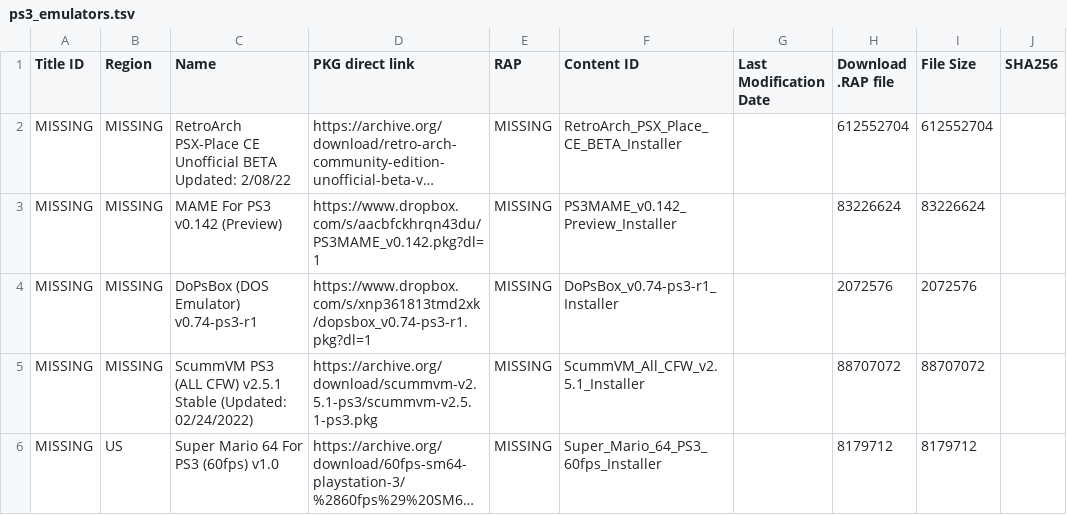
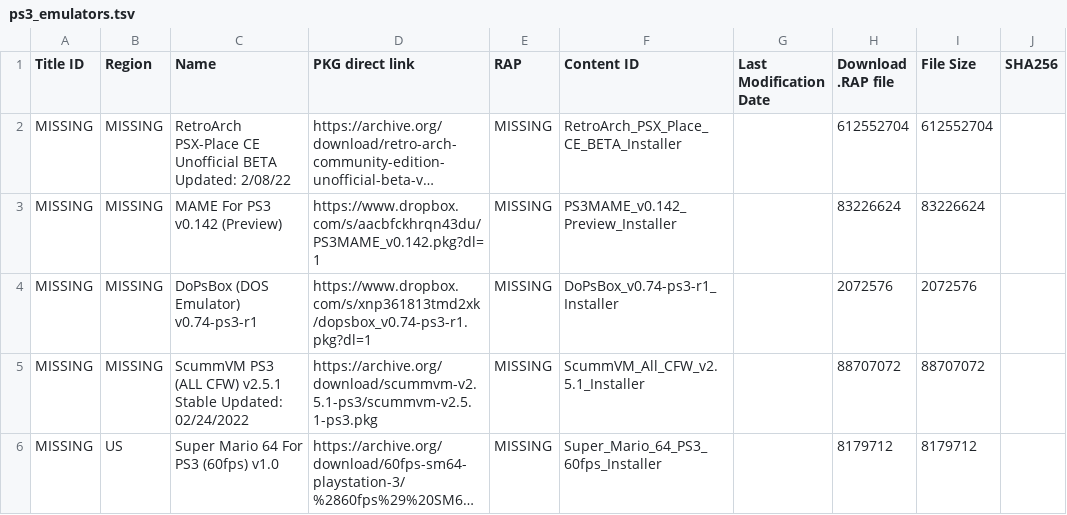
Before and after one commit to GamerROMInc/PS2CVDatabase, a TSV file: ps3_emulators.tsv, drawn as a sheet; long unchanged cells end in …; the diff names each change by its address in the sheet, - before the commit and + after, or states it on an @@ line.

Commit message:
Add files via upload

```diff
--- a/ps3_emulators.tsv
+++ b/ps3_emulators.tsv
-C5 (Name): …v2.5.1 Stable (Updated: 02/24/2022)
+C5 (Name): …v2.5.1 Stable Updated: 02/24/2022
```
